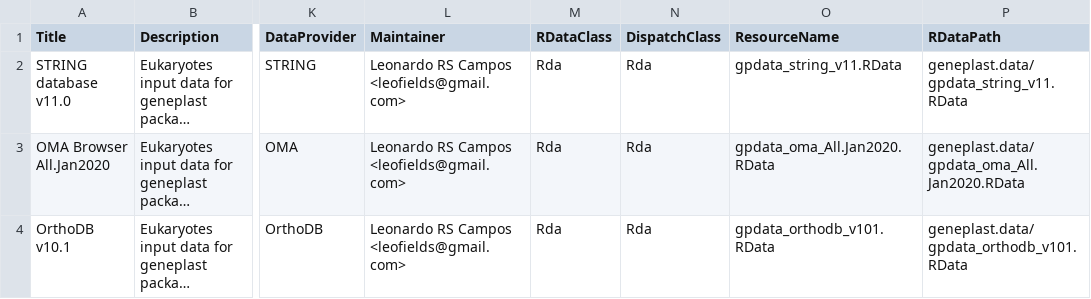
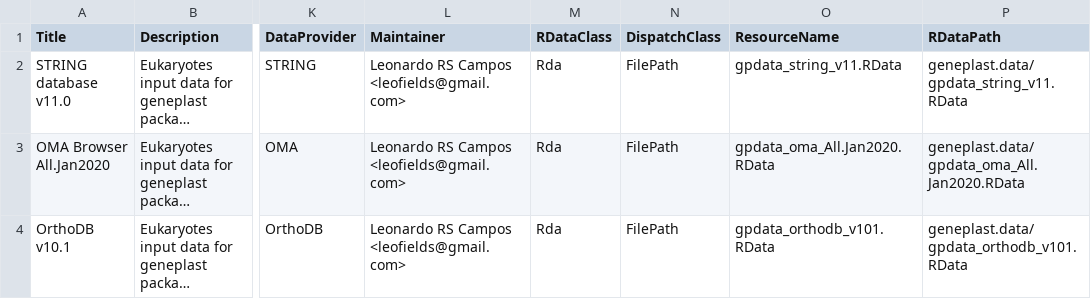
Before and after one commit to leofields/geneplast.data, a CSV file: inst/extdata/metadata.csv, drawn as a sheet; only a part is shown, gaps mark what is left out; long unchanged cells end in …; the diff names each change by its address in the sheet, - before the commit and + after, or states it on an @@ line.

Commit message:
Change DispatchClass to FilePath

```diff
--- a/inst/extdata/metadata.csv
+++ b/inst/extdata/metadata.csv
-N2:N4 (DispatchClass): Rda
+N2:N4 (DispatchClass): FilePath
```
Also changed, not shown: 1 other file.
